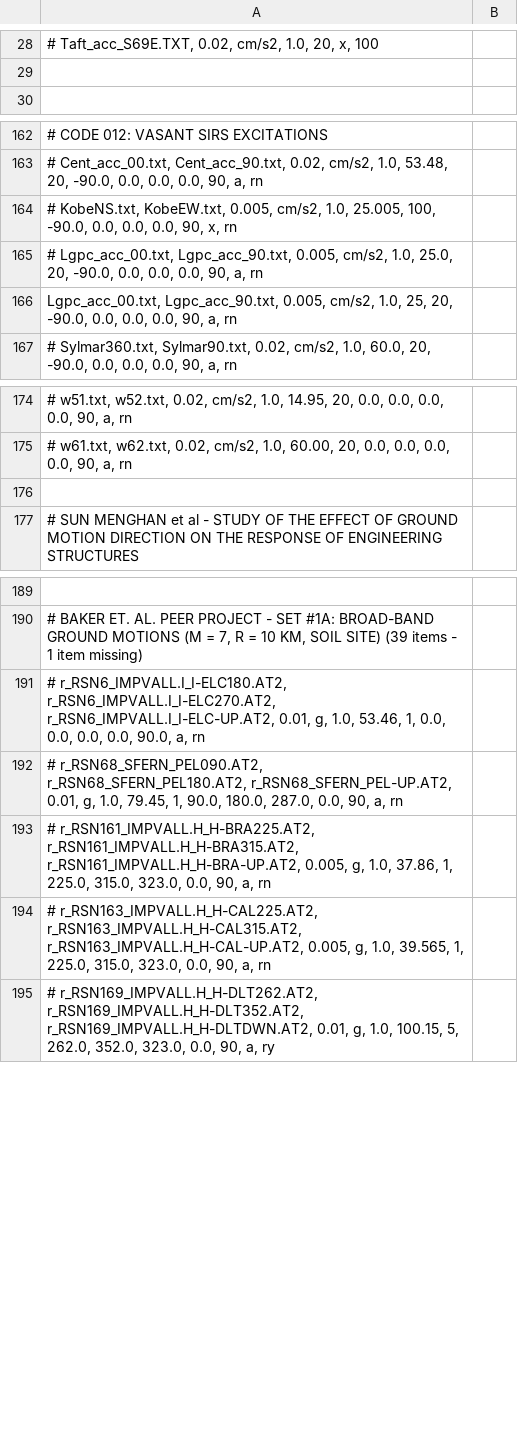
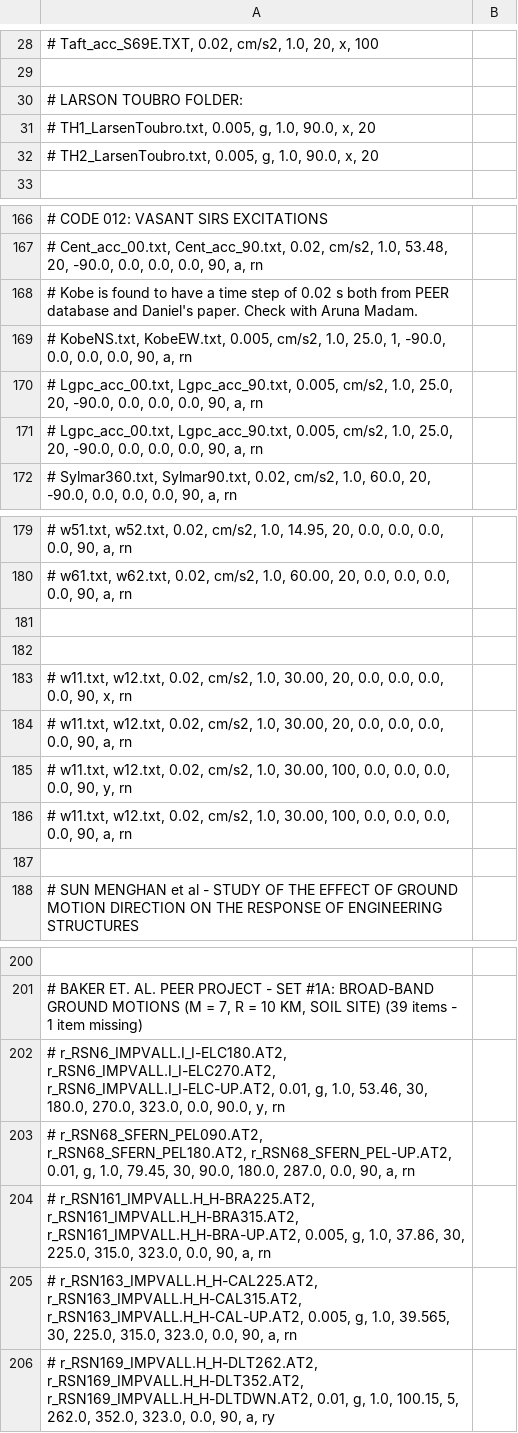
Before and after one commit to naseefo/mhps, a CSV file: Excitations.csv, drawn as a sheet; only a part is shown, gaps mark what is left out; the diff covers the shown part only.

```diff
--- a/Excitations.csv
+++ b/Excitations.csv
@@ -29,2 +29,5 @@
 
+# LARSON TOUBRO FOLDER:
+# TH1_LarsenToubro.txt, 0.005, g, 1.0, 90.0, x, 20;
+# TH2_LarsenToubro.txt, 0.005, g, 1.0, 90.0, x, 20;
 
@@ -163,5 +167,6 @@
 # Cent_acc_00.txt, Cent_acc_90.txt, 0.02, cm/s2, 1.0, 53.48, 20, -90.0, 0.0, 0.0, 0.0, 90, a, rn;
-# KobeNS.txt, KobeEW.txt, 0.005, cm/s2, 1.0, 25.005, 100, -90.0, 0.0, 0.0, 0.0, 90, x, rn;
+# Kobe is found to have a time step of 0.02 s both from PEER database and Daniel's paper. Check with Aruna Madam.
+# KobeNS.txt, KobeEW.txt, 0.005, cm/s2, 1.0, 25.0, 1, -90.0, 0.0, 0.0, 0.0, 90, a, rn;
 # Lgpc_acc_00.txt, Lgpc_acc_90.txt, 0.005, cm/s2, 1.0, 25.0, 20, -90.0, 0.0, 0.0, 0.0, 90, a, rn;
-Lgpc_acc_00.txt, Lgpc_acc_90.txt, 0.005, cm/s2, 1.0, 25, 20, -90.0, 0.0, 0.0, 0.0, 90, a, rn;
+# Lgpc_acc_00.txt, Lgpc_acc_90.txt, 0.005, cm/s2, 1.0, 25.0, 20, -90.0, 0.0, 0.0, 0.0, 90, a, rn;
 # Sylmar360.txt, Sylmar90.txt, 0.02, cm/s2, 1.0, 60.0, 20, -90.0, 0.0, 0.0, 0.0, 90, a, rn;
@@ -175,2 +180,8 @@ Lgpc_acc_00.txt, Lgpc_acc_90.txt, 0.005, cm/s2, 1.0, 25, 20, -90.0, 0.0, 0.0, 0.
 # w61.txt, w62.txt, 0.02, cm/s2, 1.0, 60.00, 20, 0.0, 0.0, 0.0, 0.0, 90, a, rn;
+
+
+# w11.txt, w12.txt, 0.02, cm/s2, 1.0, 30.00, 20, 0.0, 0.0, 0.0, 0.0, 90, x, rn;
+# w11.txt, w12.txt, 0.02, cm/s2, 1.0, 30.00, 20, 0.0, 0.0, 0.0, 0.0, 90, a, rn;
+# w11.txt, w12.txt, 0.02, cm/s2, 1.0, 30.00, 100, 0.0, 0.0, 0.0, 0.0, 90, y, rn;
+# w11.txt, w12.txt, 0.02, cm/s2, 1.0, 30.00, 100, 0.0, 0.0, 0.0, 0.0, 90, a, rn;
 
@@ -190,6 +201,6 @@ Lgpc_acc_00.txt, Lgpc_acc_90.txt, 0.005, cm/s2, 1.0, 25, 20, -90.0, 0.0, 0.0, 0.
 # BAKER ET. AL. PEER PROJECT - SET #1A: BROAD-BAND GROUND MOTIONS (M = 7, R = 10 KM, SOIL SITE) (39 items - 1 item missing)
-# r_RSN6_IMPVALL.I_I-ELC180.AT2, r_RSN6_IMPVALL.I_I-ELC270.AT2, r_RSN6_IMPVALL.I_I-ELC-UP.AT2, 0.01, g, 1.0, 53.46, 1, 0.0, 0.0, 0.0, 0.0, 90.0, a, rn;
-# r_RSN68_SFERN_PEL090.AT2, r_RSN68_SFERN_PEL180.AT2, r_RSN68_SFERN_PEL-UP.AT2, 0.01, g, 1.0, 79.45, 1, 90.0, 180.0, 287.0, 0.0, 90, a, rn;
-# r_RSN161_IMPVALL.H_H-BRA225.AT2, r_RSN161_IMPVALL.H_H-BRA315.AT2, r_RSN161_IMPVALL.H_H-BRA-UP.AT2, 0.005, g, 1.0, 37.86, 1, 225.0, 315.0, 323.0, 0.0, 90, a, rn;
-# r_RSN163_IMPVALL.H_H-CAL225.AT2, r_RSN163_IMPVALL.H_H-CAL315.AT2, r_RSN163_IMPVALL.H_H-CAL-UP.AT2, 0.005, g, 1.0, 39.565, 1, 225.0, 315.0, 323.0, 0.0, 90, a, rn;
+# r_RSN6_IMPVALL.I_I-ELC180.AT2, r_RSN6_IMPVALL.I_I-ELC270.AT2, r_RSN6_IMPVALL.I_I-ELC-UP.AT2, 0.01, g, 1.0, 53.46, 30, 180.0, 270.0, 323.0, 0.0, 90.0, y, rn;
+# r_RSN68_SFERN_PEL090.AT2, r_RSN68_SFERN_PEL180.AT2, r_RSN68_SFERN_PEL-UP.AT2, 0.01, g, 1.0, 79.45, 30, 90.0, 180.0, 287.0, 0.0, 90, a, rn;
+# r_RSN161_IMPVALL.H_H-BRA225.AT2, r_RSN161_IMPVALL.H_H-BRA315.AT2, r_RSN161_IMPVALL.H_H-BRA-UP.AT2, 0.005, g, 1.0, 37.86, 30, 225.0, 315.0, 323.0, 0.0, 90, a, rn;
+# r_RSN163_IMPVALL.H_H-CAL225.AT2, r_RSN163_IMPVALL.H_H-CAL315.AT2, r_RSN163_IMPVALL.H_H-CAL-UP.AT2, 0.005, g, 1.0, 39.565, 30, 225.0, 315.0, 323.0, 0.0, 90, a, rn;
 # r_RSN169_IMPVALL.H_H-DLT262.AT2, r_RSN169_IMPVALL.H_H-DLT352.AT2, r_RSN169_IMPVALL.H_H-DLTDWN.AT2, 0.01, g, 1.0, 100.15, 5, 262.0, 352.0, 323.0, 0.0, 90, a, ry;
```
Also changed, not shown: 30 added rows and 40 edited cells elsewhere in this file, BW_VP.csv, OSBI_T_VP.csv, 53 other files.
